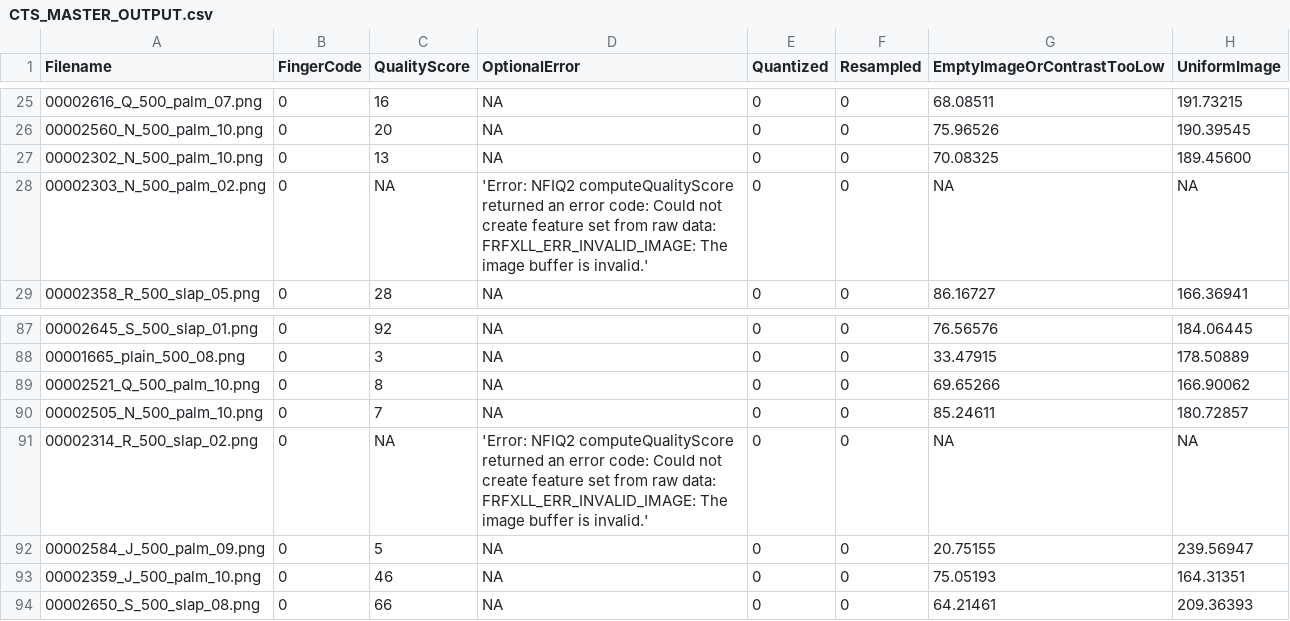
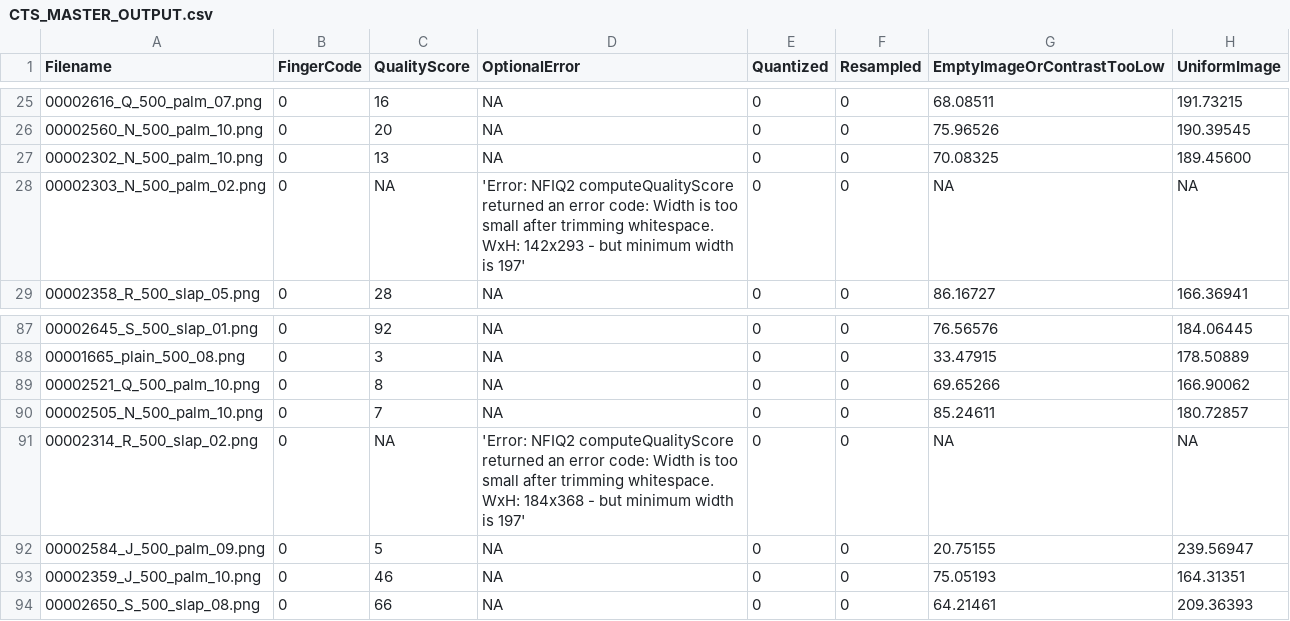
Before and after one commit to usnistgov/NFIQ2, a CSV file: complianceTestSet/CTS_MASTER_OUTPUT.csv, drawn as a sheet; only a part is shown, gaps mark what is left out; the diff names each change by its address in the sheet, - before the commit and + after, or states it on an @@ line.

Commit message:
Additional Image Error Checking after trimming whitespace

```diff
--- a/complianceTestSet/CTS_MASTER_OUTPUT.csv
+++ b/complianceTestSet/CTS_MASTER_OUTPUT.csv
-D28 (OptionalError): …error code: Could not create feature set from raw data: FRFXLL_ERR_INVALID_IMAGE: The image buffer is invalid.'
+D28 (OptionalError): …error code: Width is too small after trimming whitespace. WxH: 142x293 - but minimum width is 197'
-D91 (OptionalError): …error code: Could not create feature set from raw data: FRFXLL_ERR_INVALID_IMAGE: The image buffer is invalid.'
+D91 (OptionalError): …error code: Width is too small after trimming whitespace. WxH: 184x368 - but minimum width is 197'
```
Also changed, not shown: 3 other files.
